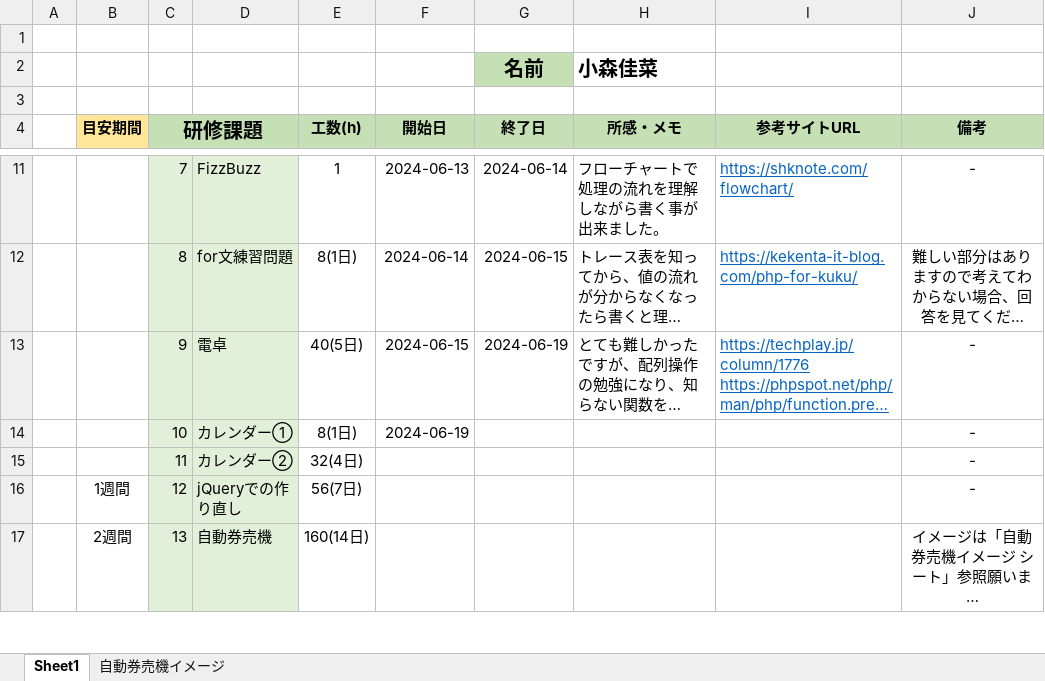
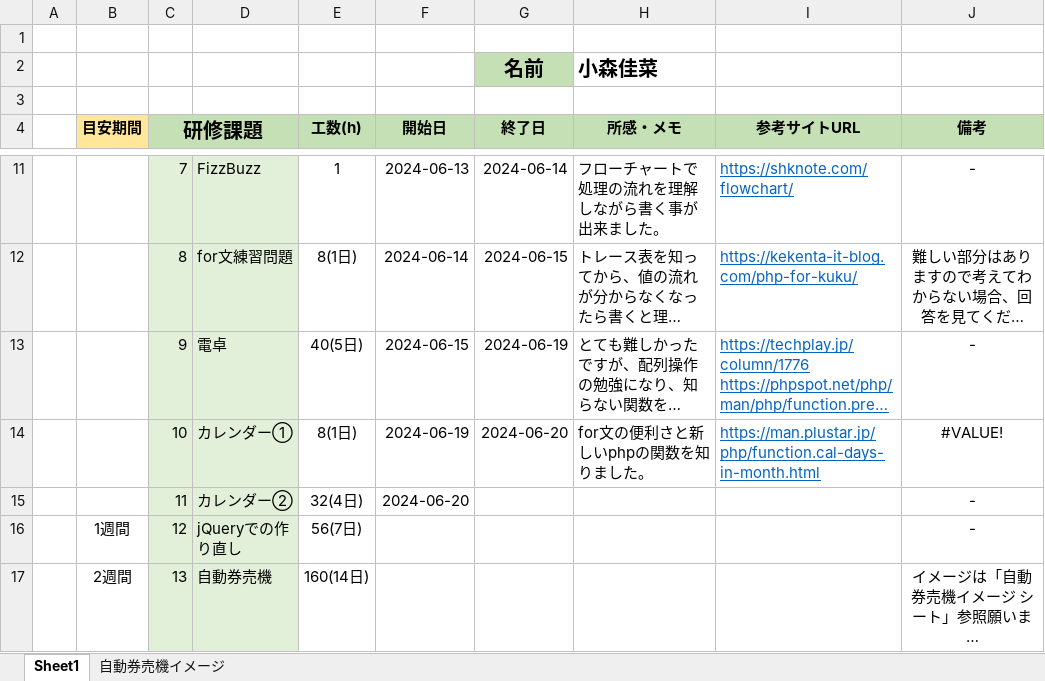
Before and after one commit to Kaana0/Training, an Excel workbook: 研修記録.xlsx, sheet Sheet1, drawn as a sheet; only a part is shown, gaps mark what is left out; long unchanged cells end in …; values as stored, in another font and other column widths than the file's, no borders; the diff names each change by its address in the sheet, - before the commit and + after, or states it on an @@ line.

```diff
--- a/研修記録.xlsx (sheet Sheet1)
+++ b/研修記録.xlsx (sheet Sheet1)
-G14 (終了日): (empty)
+G14 (終了日): 2024-06-20
-H14 (所感・メモ): (empty)
+H14 (所感・メモ): for文の便利さと新しいphpの関数を知りました。
-I14 (参考サイトURL): (empty)
+I14 (参考サイトURL): https://man.plustar.jp/php/function.cal-days-in-month.html
-J14 (備考): -
+J14 (備考): #VALUE!
-F15 (開始日): (empty)
+F15 (開始日): 2024-06-20
```
Also changed, not shown: 2 other files.
